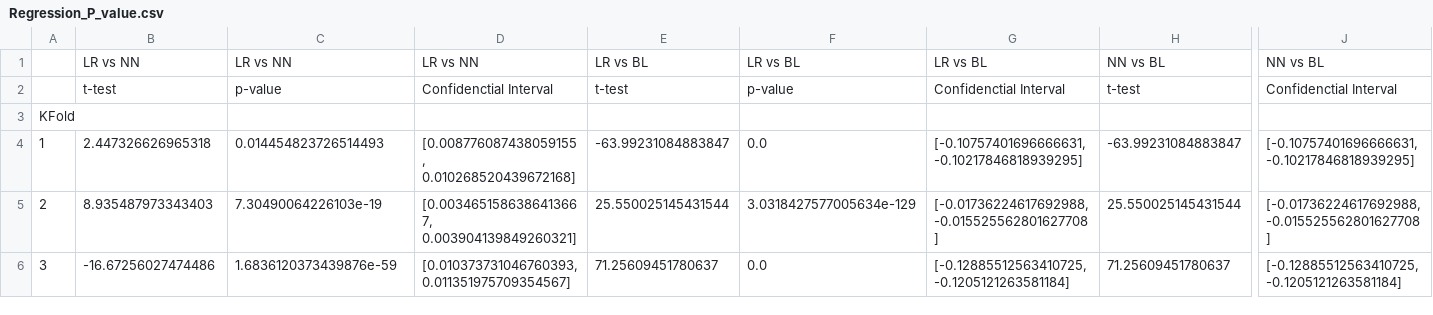
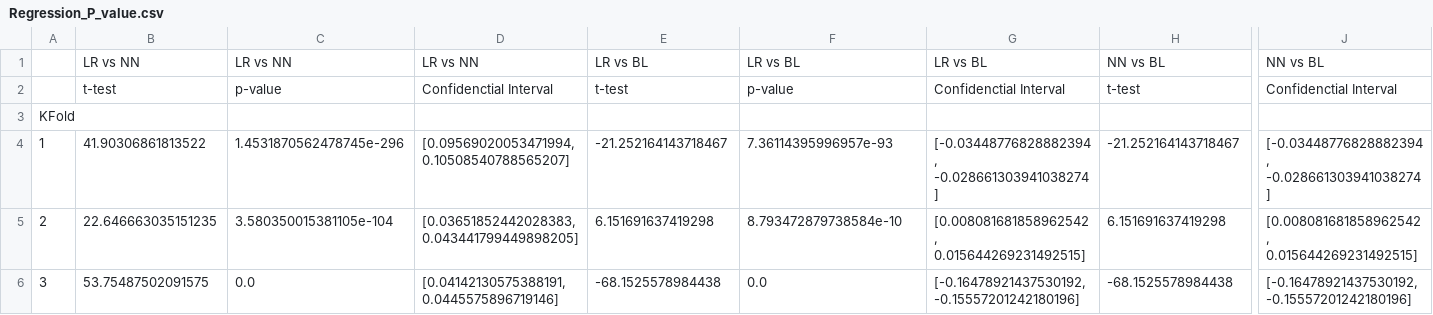
Before and after one commit to s222883/Project1_ML, a CSV file: Results/Regression_P_value.csv, drawn as a sheet; only a part is shown, gaps mark what is left out; the diff covers the shown part only; the diff names each change by its address in the sheet, - before the commit and + after, or states it on an @@ line.

```diff
--- a/Results/Regression_P_value.csv
+++ b/Results/Regression_P_value.csv
-B4: 2.447326626965318
+B4: 41.90306861813522
-C4: 0.014454823726514493
+C4: 1.4531870562478745e-296
-D4: [0.008776087438059155, 0.010268520439672168]
+D4: [0.09569020053471994, 0.10508540788565207]
-E4: -63.99231084883847
+E4: -21.252164143718467
-F4: 0.0
+F4: 7.36114395996957e-93
-G4: [-0.10757401696666631, -0.10217846818939295]
+G4: [-0.03448776828882394, -0.028661303941038274]
-H4: -63.99231084883847
+H4: -21.252164143718467
-J4: [-0.10757401696666631, -0.10217846818939295]
+J4: [-0.03448776828882394, -0.028661303941038274]
-B5: 8.935487973343403
+B5: 22.646663035151235
-C5: 7.30490064226103e-19
+C5: 3.580350015381105e-104
-D5: [0.0034651586386413667, 0.003904139849260321]
+D5: [0.03651852442028383, 0.043441799449898205]
-E5: 25.550025145431544
+E5: 6.151691637419298
-F5: 3.0318427577005634e-129
+F5: 8.793472879738584e-10
-G5: [-0.01736224617692988, -0.015525562801627708]
+G5: [0.008081681858962542, 0.015644269231492515]
-H5: 25.550025145431544
+H5: 6.151691637419298
-J5: [-0.01736224617692988, -0.015525562801627708]
+J5: [0.008081681858962542, 0.015644269231492515]
-B6: -16.67256027474486
+B6: 53.75487502091575
-C6: 1.6836120373439876e-59
+C6: 0.0
-D6: [0.010373731046760393, 0.011351975709354567]
+D6: [0.04142130575388191, 0.0445575896719146]
-E6: 71.25609451780637
+E6: -68.1525578984438
-G6: [-0.12885512563410725, -0.1205121263581184]
+G6: [-0.16478921437530192, -0.15557201242180196]
-H6: 71.25609451780637
+H6: -68.1525578984438
-J6: [-0.12885512563410725, -0.1205121263581184]
+J6: [-0.16478921437530192, -0.15557201242180196]
```
Also changed, not shown: 20 edited cells elsewhere in this file, 1 other file.
